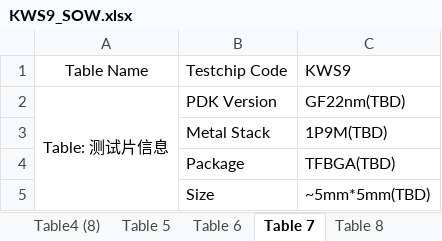
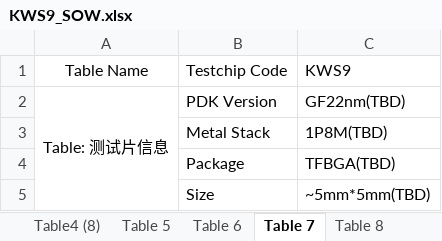
Before and after one commit to sheyiqi/MD_Group, an Excel workbook: Template/KWS9_SOW.xlsx, sheet Table 7, drawn as a sheet; values as stored, in another font and other column widths than the file's, no borders; the diff names each change by its address in the sheet, - before the commit and + after, or states it on an @@ line.

```diff
--- a/Template/KWS9_SOW.xlsx (sheet Table 7)
+++ b/Template/KWS9_SOW.xlsx (sheet Table 7)
-C3: 1P9M(TBD)
+C3: 1P8M(TBD)
```
Also changed, not shown: sheet Table 8, sheet Table 5, sheet Table 9, sheet Table4 (3), 4 other files.
